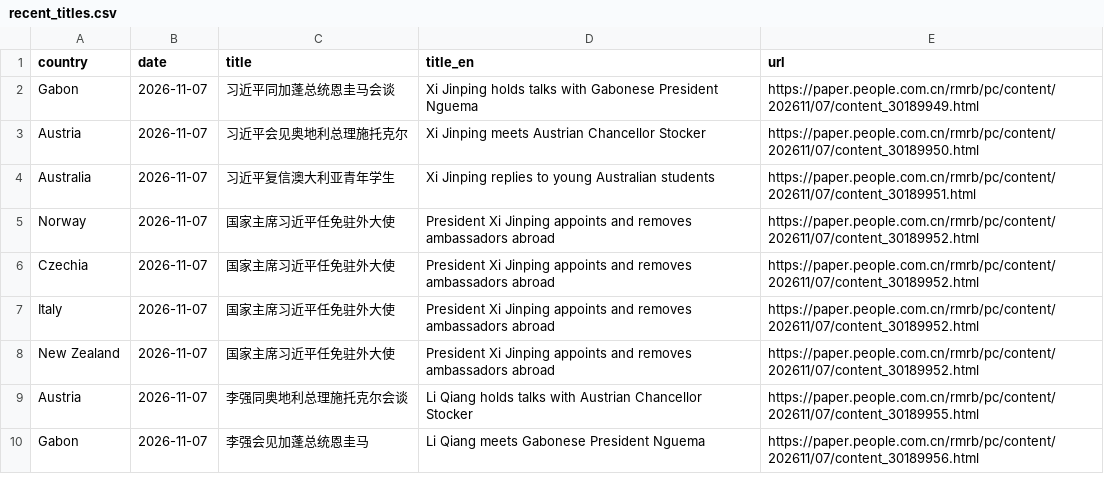
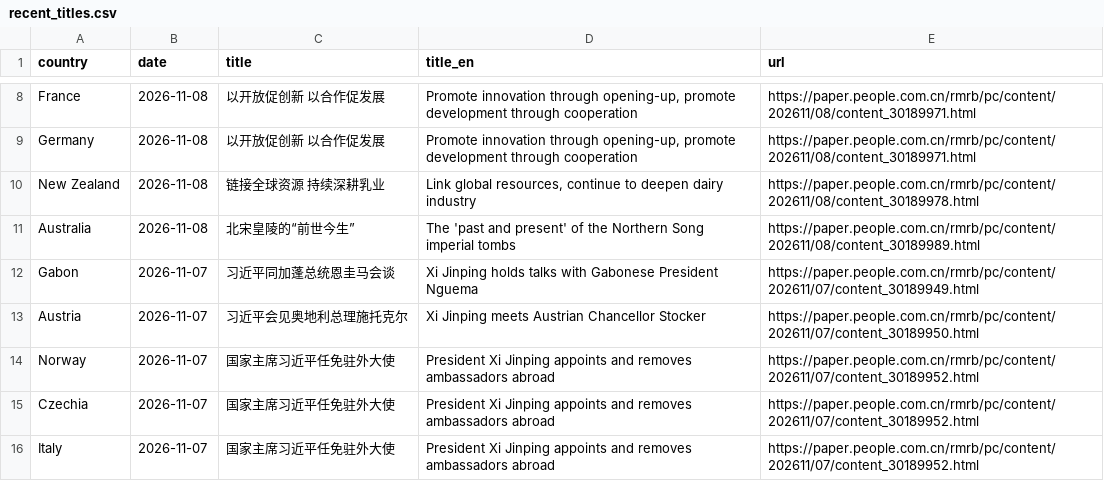
Before and after one commit to siuheiwo/china-foreign-rhetoric-observatory, a CSV file: recent_titles.csv, drawn as a sheet; only a part is shown, gaps mark what is left out; the shorter side is filled out with more unchanged rows; the diff covers the shown part only.

```diff
--- a/recent_titles.csv
+++ b/recent_titles.csv
@@ -2,4 +8,7 @@ country,date,title,title_en,url
+France,2026-11-08,以开放促创新  以合作促发展,"Promote innovation through opening-up, promote development through cooperation",https://paper.people.com.cn/rmrb/pc/content/202611/08/content_30189971.html
+Germany,2026-11-08,以开放促创新  以合作促发展,"Promote innovation through opening-up, promote development through cooperation",https://paper.people.com.cn/rmrb/pc/content/202611/08/content_30189971.html
+New Zealand,2026-11-08,链接全球资源  持续深耕乳业,"Link global resources, continue to deepen dairy industry",https://paper.people.com.cn/rmrb/pc/content/202611/08/content_30189978.html
+Australia,2026-11-08,北宋皇陵的“前世今生”,The 'past and present' of the Northern Song imperial tombs,https://paper.people.com.cn/rmrb/pc/content/202611/08/content_30189989.html
 Gabon,2026-11-07,习近平同加蓬总统恩圭马会谈,Xi Jinping holds talks with Gabonese President Nguema,https://paper.people.com.cn/rmrb/pc/content/202611/07/content_30189949.html
 Austria,2026-11-07,习近平会见奥地利总理施托克尔,Xi Jinping meets Austrian Chancellor Stocker,https://paper.people.com.cn/rmrb/pc/content/202611/07/content_30189950.html
-Australia,2026-11-07,习近平复信澳大利亚青年学生,Xi Jinping replies to young Australian students,https://paper.people.com.cn/rmrb/pc/content/202611/07/content_30189951.html
 Norway,2026-11-07,国家主席习近平任免驻外大使,President Xi Jinping appoints and removes ambassadors abroad,https://paper.people.com.cn/rmrb/pc/content/202611/07/content_30189952.html
```
Also changed, not shown: 6 added rows and 9 removed rows elsewhere in this file, alarms.csv, negative_titles.csv, 3 other files.
